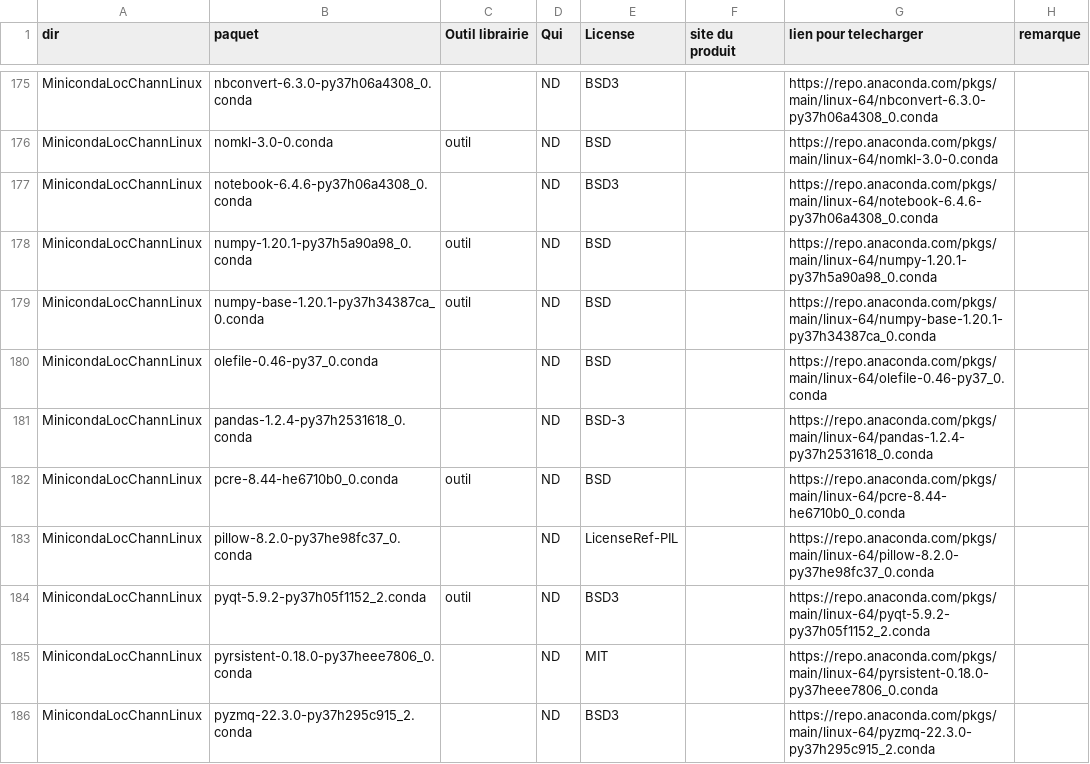
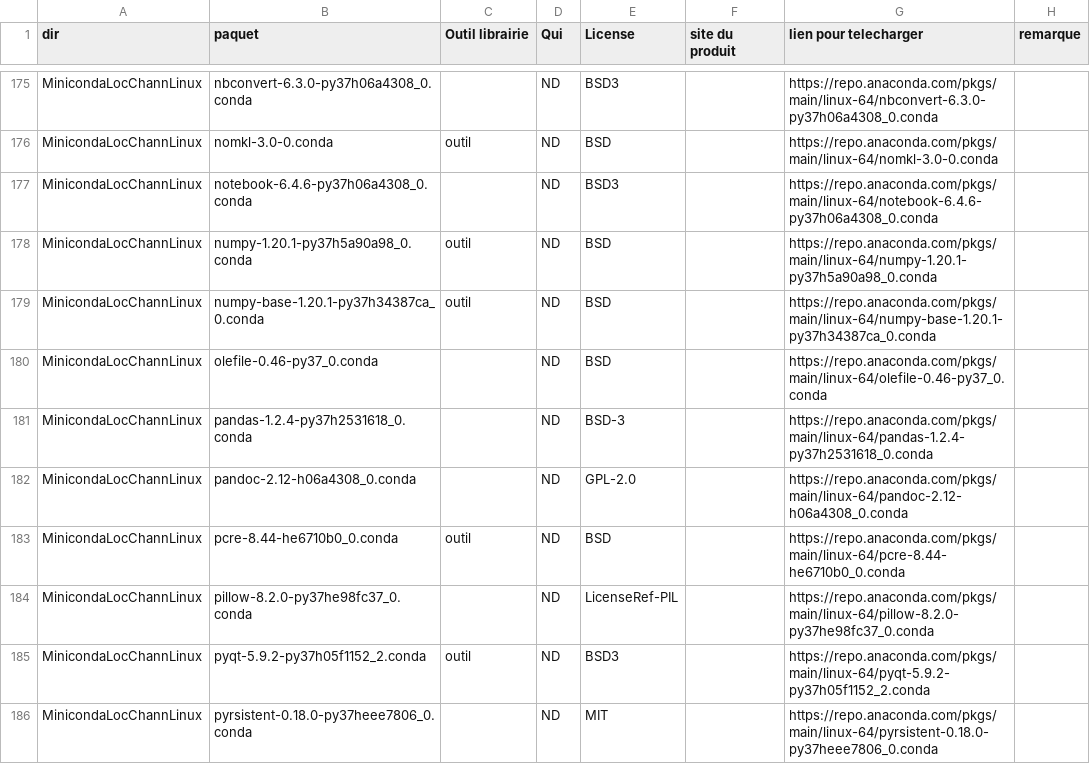
Before and after one commit to cea-trust-platform/trust-code, a CSV file: bin/gestion_externalpackages/liste_dep.csv, drawn as a sheet; only a part is shown, gaps mark what is left out; the shorter side is filled out with more unchanged rows; the diff names each change by its address in the sheet, - before the commit and + after, or states it on an @@ line.

Commit message:
Add pandoc package to externalpackages and enhance the check of installed conda packages

```diff
--- a/bin/gestion_externalpackages/liste_dep.csv
+++ b/bin/gestion_externalpackages/liste_dep.csv
+row 182: MinicondaLocChannLinux | pandoc-2.12-h06a4308_0.conda |  | ND | GPL-2.0 |  | https://repo.anaconda.com/pkgs/main/linux-64/pandoc-2.12-h06a4308_0.conda
```
Also changed, not shown: 3 other files.
